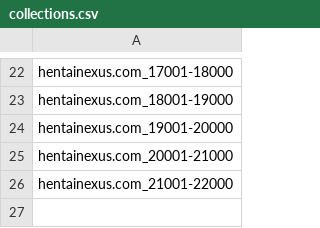
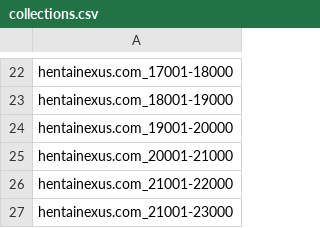
Before and after one commit to ccdc06/metadata, a CSV file: indexes/collections.csv, drawn as a sheet; only a part is shown, gaps mark what is left out; the diff names each change by its address in the sheet, - before the commit and + after, or states it on an @@ line.

Commit message:
wip

```diff
--- a/indexes/collections.csv
+++ b/indexes/collections.csv
+row 27: hentainexus.com_21001-23000
```
